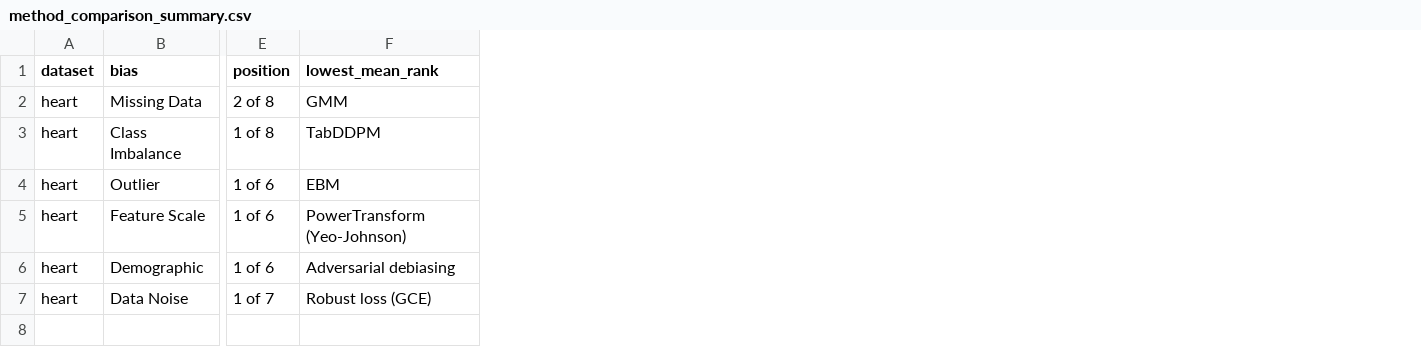
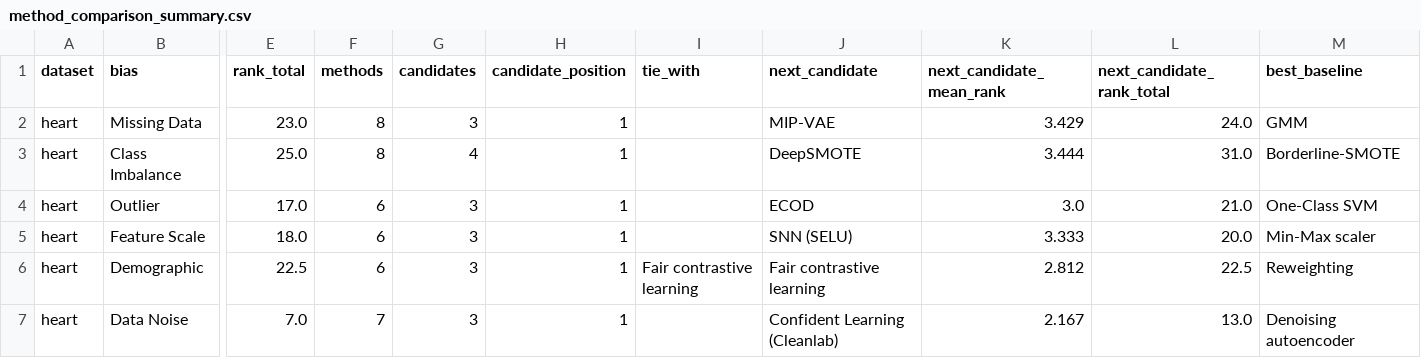
Before and after one commit to 23CSE399-Team18/Healthcare-Bias-Mitigation, a CSV file: heart/plots_comparison/method_comparison_summary.csv, drawn as a sheet; only a part is shown, gaps mark what is left out; removed rows and columns are numbered as before the commit, all else as after; the diff covers the shown part only; the diff names each change by its address in the sheet, - before the commit and + after, or states it on an @@ line.

Commit message:
data(heart): update heart/plots_comparison/method_comparison_summary.csv
Imported on 2026-11-14. Commit date assigned at repository owner request; it is not the original development date.

```diff
--- a/heart/plots_comparison/method_comparison_summary.csv
+++ b/heart/plots_comparison/method_comparison_summary.csv
-column E (position), rows 2-7: 2 of 8 | 1 of 8 | 1 of 6 | 1 of 6 | 1 of 6 | 1 of 7
-column F (lowest_mean_rank), rows 2-7: GMM | TabDDPM | EBM | PowerTransform (Yeo-Johnson) | Adversarial debiasing | Robust loss (GCE)
+column E (rank_total), rows 2-7: 23.0 | 25.0 | 17.0 | 18.0 | 22.5 | 7.0
+column F (methods), rows 2-7: 8 | 8 | 6 | 6 | 6 | 7
+column G (candidates), rows 2-7: 3 | 4 | 3 | 3 | 3 | 3
+column H (candidate_position), rows 2-7: all 1
+column I (tie_with), row 6: Fair contrastive learning
+column J (next_candidate), rows 2-7: MIP-VAE | DeepSMOTE | ECOD | SNN (SELU) | Fair contrastive learning | Confident Learning (Cleanlab)
+column K (next_candidate_mean_rank), rows 2-7: 3.429 | 3.444 | 3.0 | 3.333 | 2.812 | 2.167
+column L (next_candidate_rank_total), rows 2-7: 24.0 | 31.0 | 21.0 | 20.0 | 22.5 | 13.0
+column M (best_baseline), rows 2-7: GMM | Borderline-SMOTE | One-Class SVM | Min-Max scaler | Reweighting | Denoising autoencoder
```
Also changed, not shown: 3 added columns elsewhere in this file.
